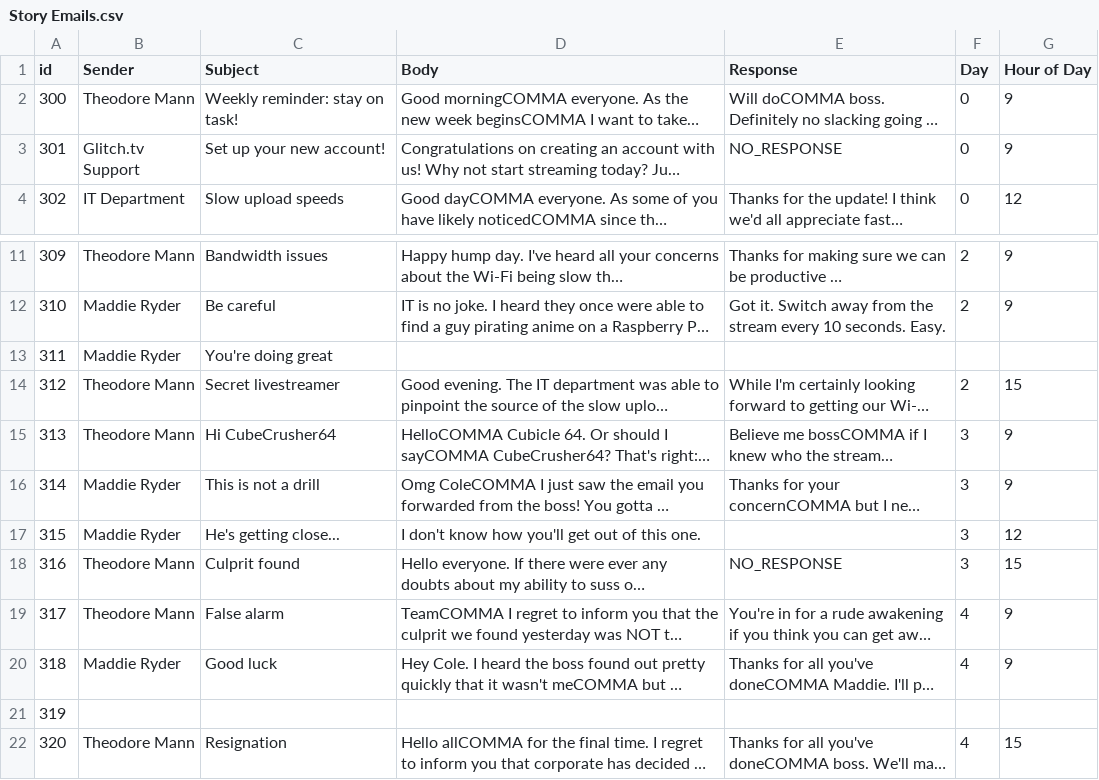
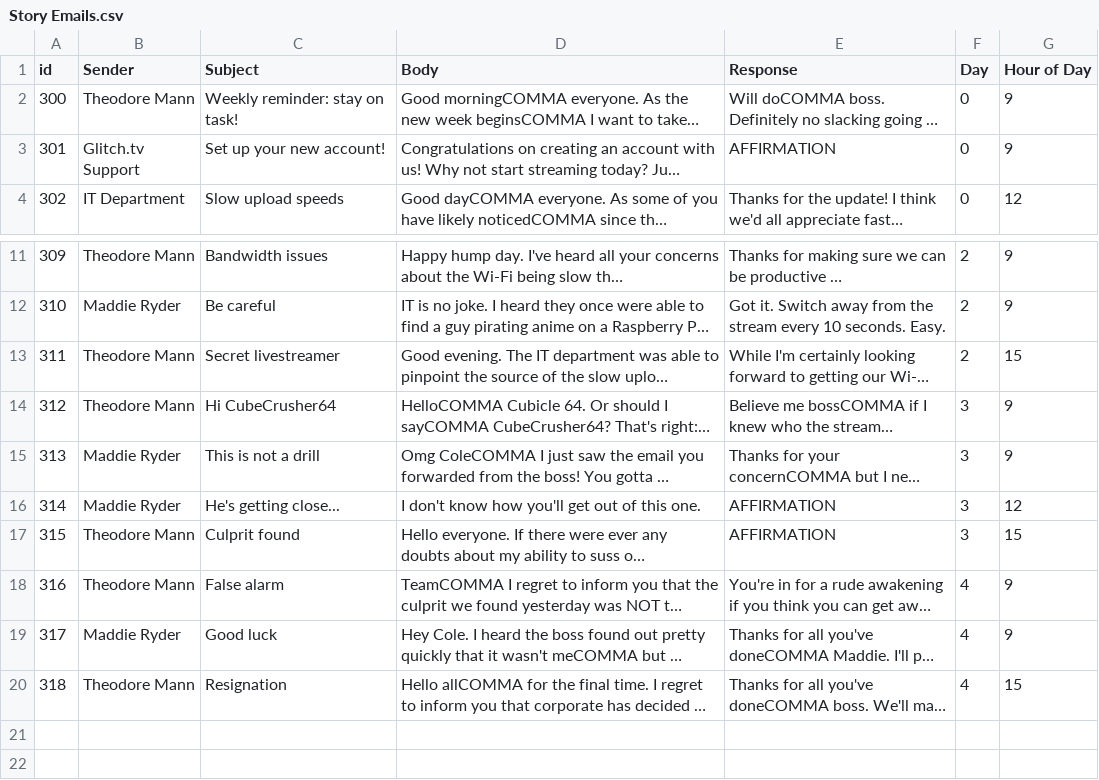
Before and after one commit to master-greentea/LiveFromTheCube, a CSV file: Assets/Resources/Story Emails.csv, drawn as a sheet; only a part is shown, gaps mark what is left out; long unchanged cells end in …; removed rows and columns are numbered as before the commit, all else as after; the diff names each change by its address in the sheet, - before the commit and + after, or states it on an @@ line.

```diff
--- a/Assets/Resources/Story Emails.csv
+++ b/Assets/Resources/Story Emails.csv
-E3 (Response): NO_RESPONSE
+E3 (Response): AFFIRMATION
-row 13: 311 | Maddie Ryder | You're doing great
@@ column A (id) renumbered from row 13 down @@
-E16 (Response): (empty)
+E16 (Response): AFFIRMATION
-E17 (Response): NO_RESPONSE
+E17 (Response): AFFIRMATION
-row 21: 319
```
Also changed, not shown: 6 other files.
